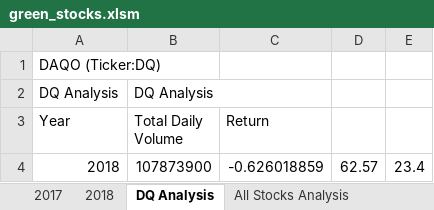
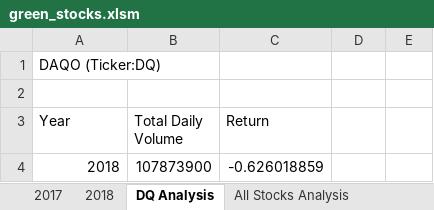
Before and after one commit to Gkmb2390/stock-analysis, an Excel workbook: green_stocks.xlsm, sheet DQ Analysis, drawn as a sheet; values as stored, in another font and other column widths than the file's, no borders; charts and pictures not drawn; the diff names each change by its address in the sheet, - before the commit and + after, or states it on an @@ line.

```diff
--- a/green_stocks.xlsm (sheet DQ Analysis)
+++ b/green_stocks.xlsm (sheet DQ Analysis)
-row 2: DQ Analysis | DQ Analysis
+row 2: (empty)
-D4: 62.57
+D4: (empty)
-E4: 23.4
+E4: (empty)
```
Also changed, not shown: sheet All Stocks Analysis, charts or pictures.
